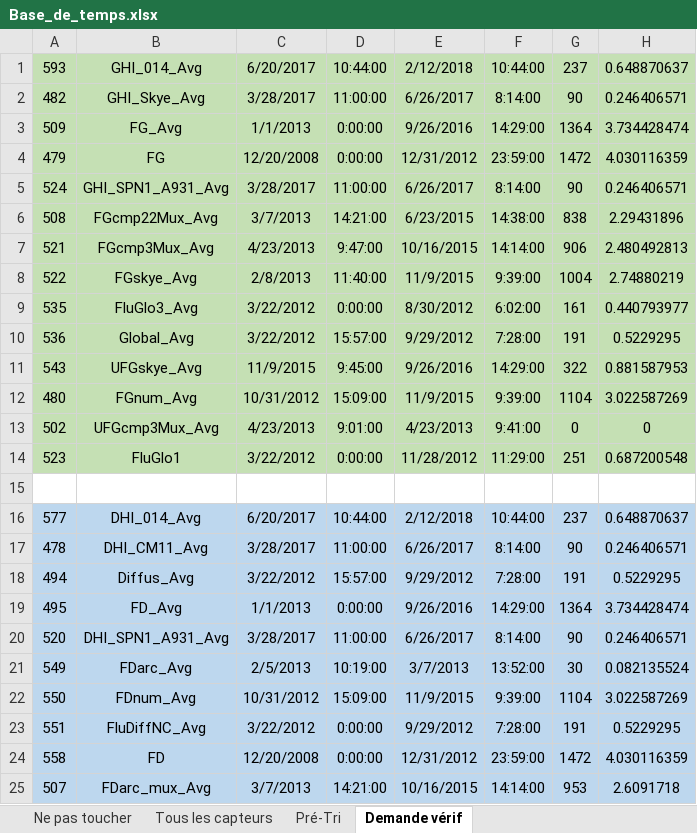
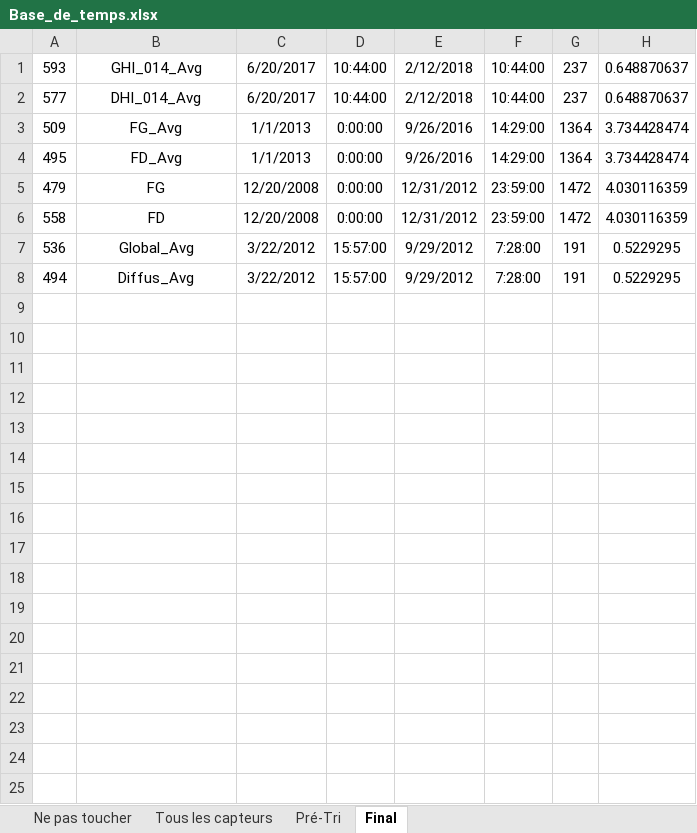
Before and after one commit to Maxou9749/CassandraGetData, an Excel workbook: Pré-Traitement_CASSANDRA/Base_de_temps.xlsx, sheet Final, drawn as a sheet; values as stored, in another font and other column widths than the file's, no borders; conditional formats not drawn; removed rows and columns are numbered as before the commit, all else as after; the diff names each change by its address in the sheet, - before the commit and + after, or states it on an @@ line.

```diff
--- a/Pré-Traitement_CASSANDRA/Base_de_temps.xlsx (sheet Final)
+++ b/Pré-Traitement_CASSANDRA/Base_de_temps.xlsx (sheet Final)
-sheet tab: Demande vérif
+sheet tab: Final
-A1:H1 fill: #C5E0B4
+A1:H1 fill: none
-row 2: 482 | GHI_Skye_Avg | 3/28/2017 | 11:00:00 | 6/26/2017 | 8:14:00 | 90 | 0.246406571
@@ row 16 moved to row 2: 577 @@
-A3:H3 fill: #C5E0B4
+A3:H3 fill: none
@@ row 19 moved to row 4: 495 @@
-A5:H5 fill: #C5E0B4
+A5:H5 fill: none
-row 5: 524 | GHI_SPN1_A931_Avg | 3/28/2017 | 11:00:00 | 6/26/2017 | 8:14:00 | 90 | 0.246406571
-row 6: 508 | FGcmp22Mux_Avg | 3/7/2013 | 14:21:00 | 6/23/2015 | 14:38:00 | 838 | 2.29431896
-row 7: 521 | FGcmp3Mux_Avg | 4/23/2013 | 9:47:00 | 10/16/2015 | 14:14:00 | 906 | 2.480492813
-row 8: 522 | FGskye_Avg | 2/8/2013 | 11:40:00 | 11/9/2015 | 9:39:00 | 1004 | 2.74880219
-row 9: 535 | FluGlo3_Avg | 3/22/2012 | 0:00:00 | 8/30/2012 | 6:02:00 | 161 | 0.440793977
@@ row 24 moved to row 6: 558 @@
-A7:H7 fill: #C5E0B4
+A7:H7 fill: none
-row 11: 543 | UFGskye_Avg | 11/9/2015 | 9:45:00 | 9/26/2016 | 14:29:00 | 322 | 0.881587953
-row 12: 480 | FGnum_Avg | 10/31/2012 | 15:09:00 | 11/9/2015 | 9:39:00 | 1104 | 3.022587269
-row 13: 502 | UFGcmp3Mux_Avg | 4/23/2013 | 9:01:00 | 4/23/2013 | 9:41:00 | 0 | 0
-row 14: 523 | FluGlo1 | 3/22/2012 | 0:00:00 | 11/28/2012 | 11:29:00 | 251 | 0.687200548
-row 15: (empty)
-row 17: 478 | DHI_CM11_Avg | 3/28/2017 | 11:00:00 | 6/26/2017 | 8:14:00 | 90 | 0.246406571
-A8:H8 fill: #BDD7EE
+A8:H8 fill: none
-row 20: 520 | DHI_SPN1_A931_Avg | 3/28/2017 | 11:00:00 | 6/26/2017 | 8:14:00 | 90 | 0.246406571
-row 21: 549 | FDarc_Avg | 2/5/2013 | 10:19:00 | 3/7/2013 | 13:52:00 | 30 | 0.082135524
-row 22: 550 | FDnum_Avg | 10/31/2012 | 15:09:00 | 11/9/2015 | 9:39:00 | 1104 | 3.022587269
-row 23: 551 | FluDiffNC_Avg | 3/22/2012 | 0:00:00 | 9/29/2012 | 7:28:00 | 191 | 0.5229295
-row 25: 507 | FDarc_mux_Avg | 3/7/2013 | 14:21:00 | 10/16/2015 | 14:14:00 | 953 | 2.6091718
```
Also changed, not shown: formulas that keep their value, 7 other files.
